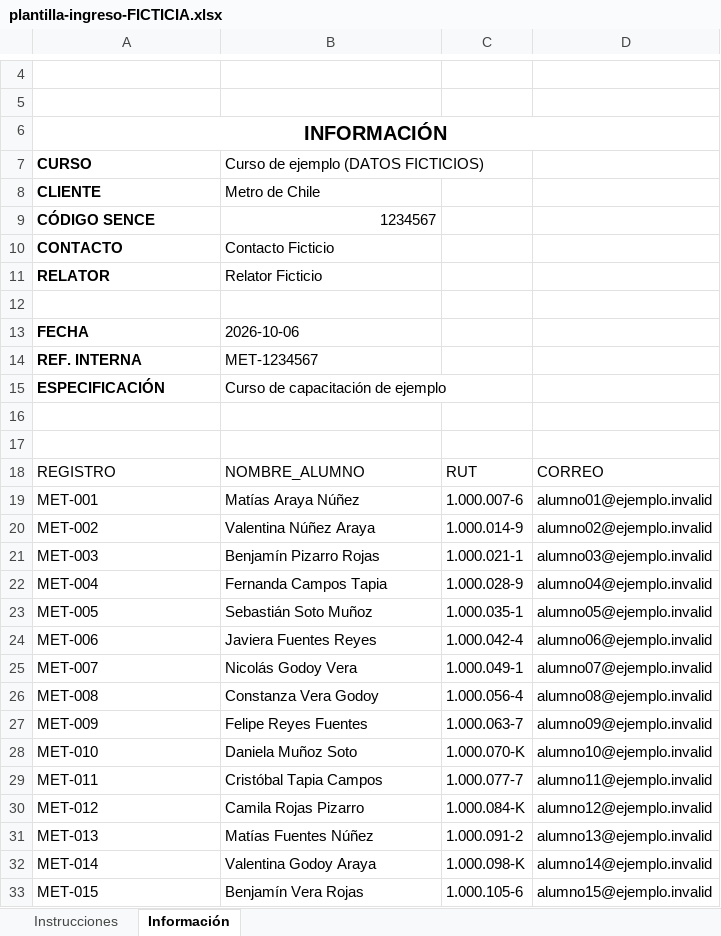
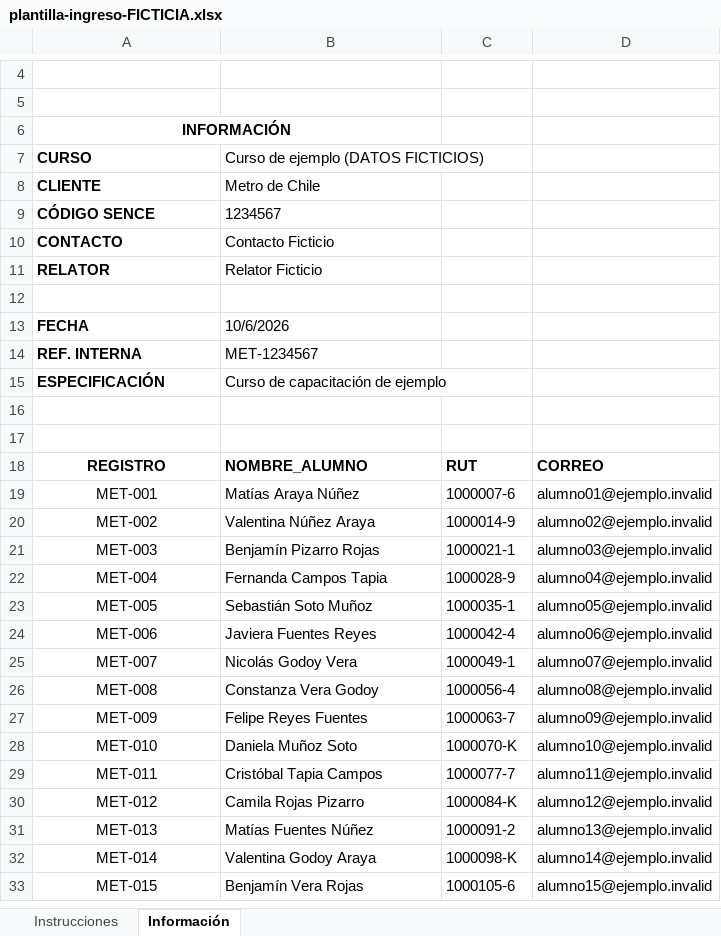
Before and after one commit to ignaciosaher2-commits/zcap-dashboard-evaluacion-demo, an Excel workbook: docs/plantilla/plantilla-ingreso-FICTICIA.xlsx, sheet Información, drawn as a sheet; only a part is shown, gaps mark what is left out; values as stored, in another font and other column widths than the file's, no borders; charts and pictures and table styles not drawn; the diff covers the shown part only; the diff names each change by its address in the sheet, - before the commit and + after, or states it on an @@ line.

Commit message:
Actualiza la demo 2026-10-15 12:47

```diff
--- a/docs/plantilla/plantilla-ingreso-FICTICIA.xlsx (sheet Información)
+++ b/docs/plantilla/plantilla-ingreso-FICTICIA.xlsx (sheet Información)
@@ A6 text size: smaller @@
-A6:D6 merged
+A6:B6 merged
-B9 alignment: right
+B9 alignment: left
-B13: 2026-10-06
+B13: 10/6/2026
-A18:D18 bold: off
+A18:D18 bold: on
-A18:A33 alignment: left
+A18:A33 alignment: center
-C19: 1.000.007-6
+C19: 1000007-6
-C20: 1.000.014-9
+C20: 1000014-9
-C21: 1.000.021-1
+C21: 1000021-1
-C22: 1.000.028-9
+C22: 1000028-9
-C23: 1.000.035-1
+C23: 1000035-1
-C24: 1.000.042-4
+C24: 1000042-4
-C25: 1.000.049-1
+C25: 1000049-1
-C26: 1.000.056-4
+C26: 1000056-4
-C27: 1.000.063-7
+C27: 1000063-7
-C28: 1.000.070-K
+C28: 1000070-K
-C29: 1.000.077-7
+C29: 1000077-7
-C30: 1.000.084-K
+C30: 1000084-K
-C31: 1.000.091-2
+C31: 1000091-2
-C32: 1.000.098-K
+C32: 1000098-K
-C33: 1.000.105-6
+C33: 1000105-6
```
Also changed, not shown: 5 removed rows, 5 edited cells and cell formats elsewhere in this sheet, sheet Instrucciones, charts or pictures.
